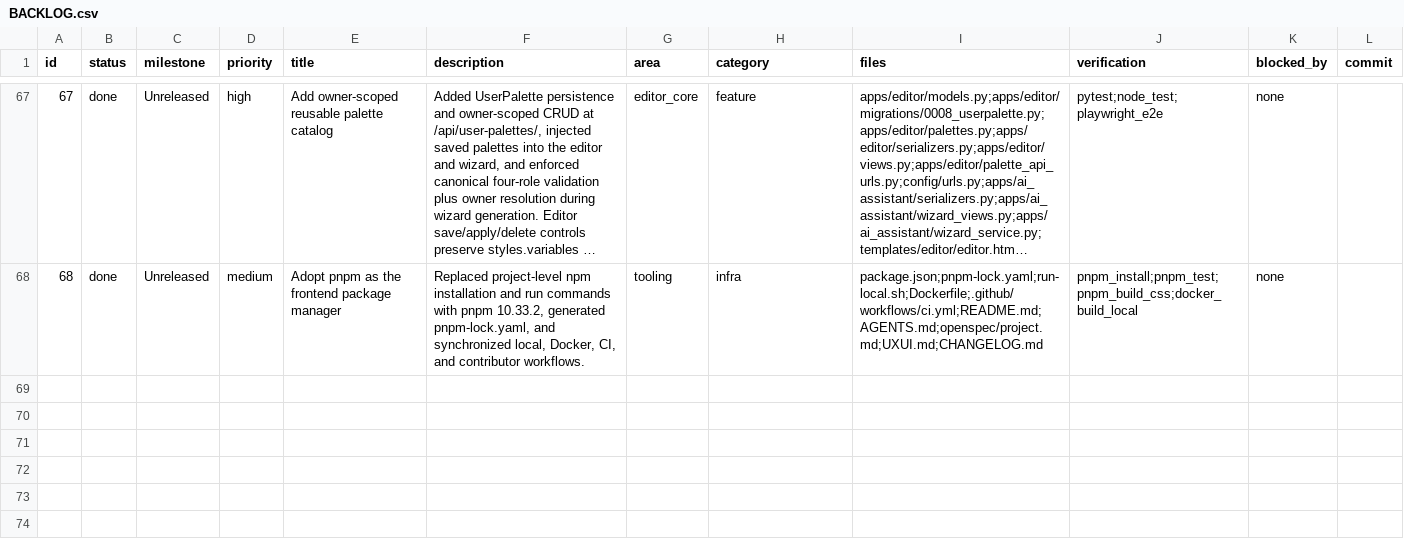
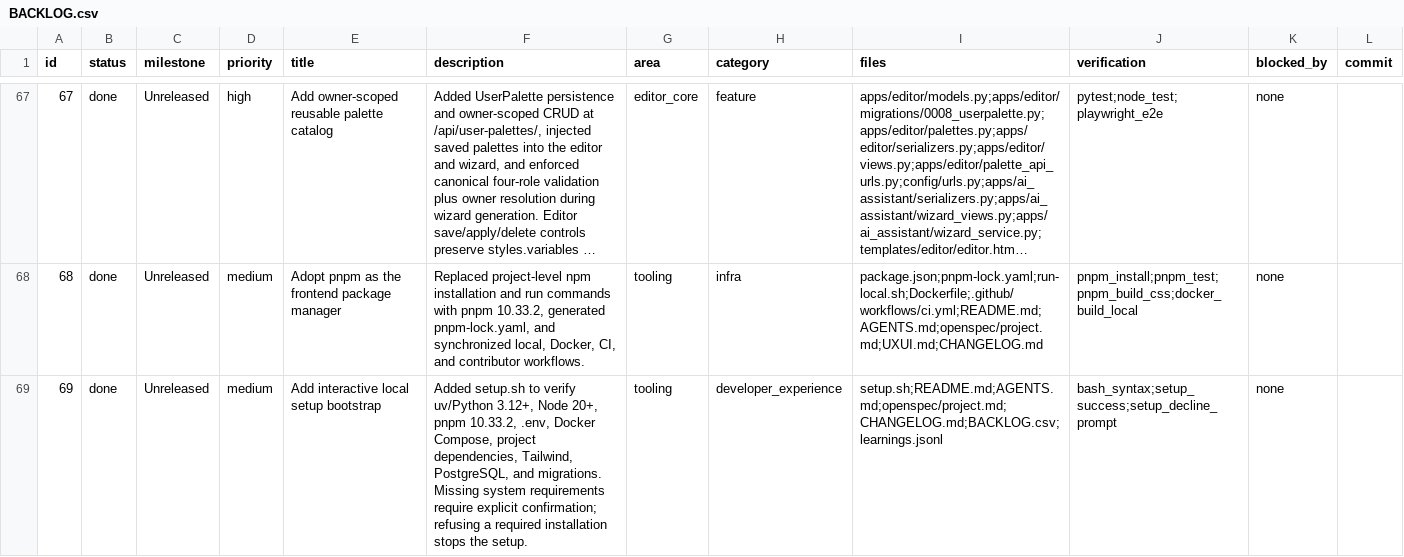
Before and after one commit to Projects-Nebula/maqueta, a CSV file: BACKLOG.csv, drawn as a sheet; only a part is shown, gaps mark what is left out; long unchanged cells end in ….

Commit message:
docs(tooling): document interactive setup workflow

```diff
--- a/BACKLOG.csv
+++ b/BACKLOG.csv
@@ -68 +68,2 @@ id,status,milestone,priority,title,description,area,category,files,verification,
 68,done,Unreleased,medium,Adopt pnpm as the frontend package manager,"Replaced project-level npm installation and run commands with pnpm 10.33.2, generated pnpm-lock.yaml, and synchronized local, Docker, CI, and contributor workflows.",tooling,infra,package.json;pnpm-lock.yaml;run-local.sh;Dockerfile;.github/workflows/ci.yml;README.md;AGENTS.md;openspec/project.md;UXUI.md;CHANGELOG.md,pnpm_install;pnpm_test;pnpm_build_css;docker_build_local,none,
+69,done,Unreleased,medium,Add interactive local setup bootstrap,"Added setup.sh to verify uv/Python 3.12+, Node 20+, pnpm 10.33.2, .env, Docker Compose, project dependencies, Tailwind, PostgreSQL, and migrations. Missing system requirements require explicit confirmation; refusing a required installation stops the setup.",tooling,developer_experience,setup.sh;README.md;AGENTS.md;openspec/project.md;CHANGELOG.md;BACKLOG.csv;learnings.jsonl,bash_syntax;setup_success;setup_decline_prompt,none,
```
Also changed, not shown: 5 other files.
